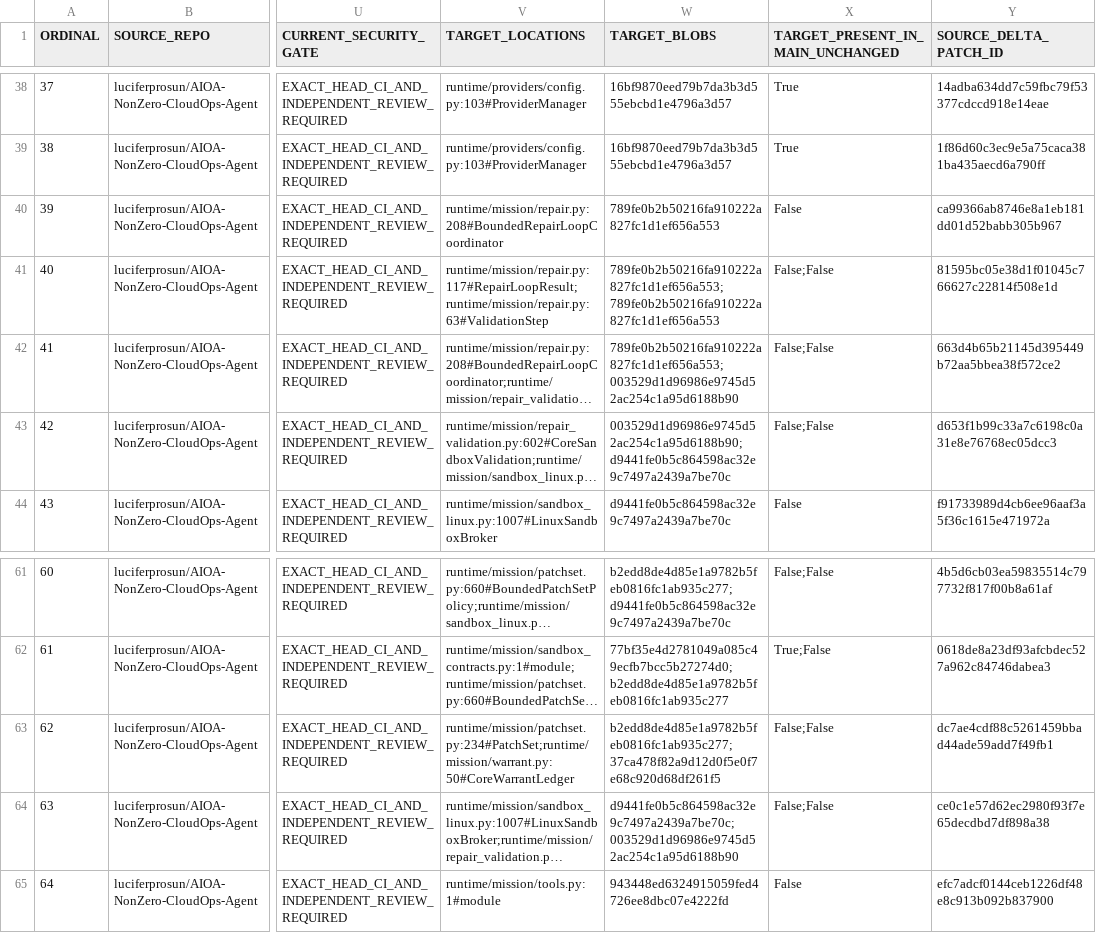
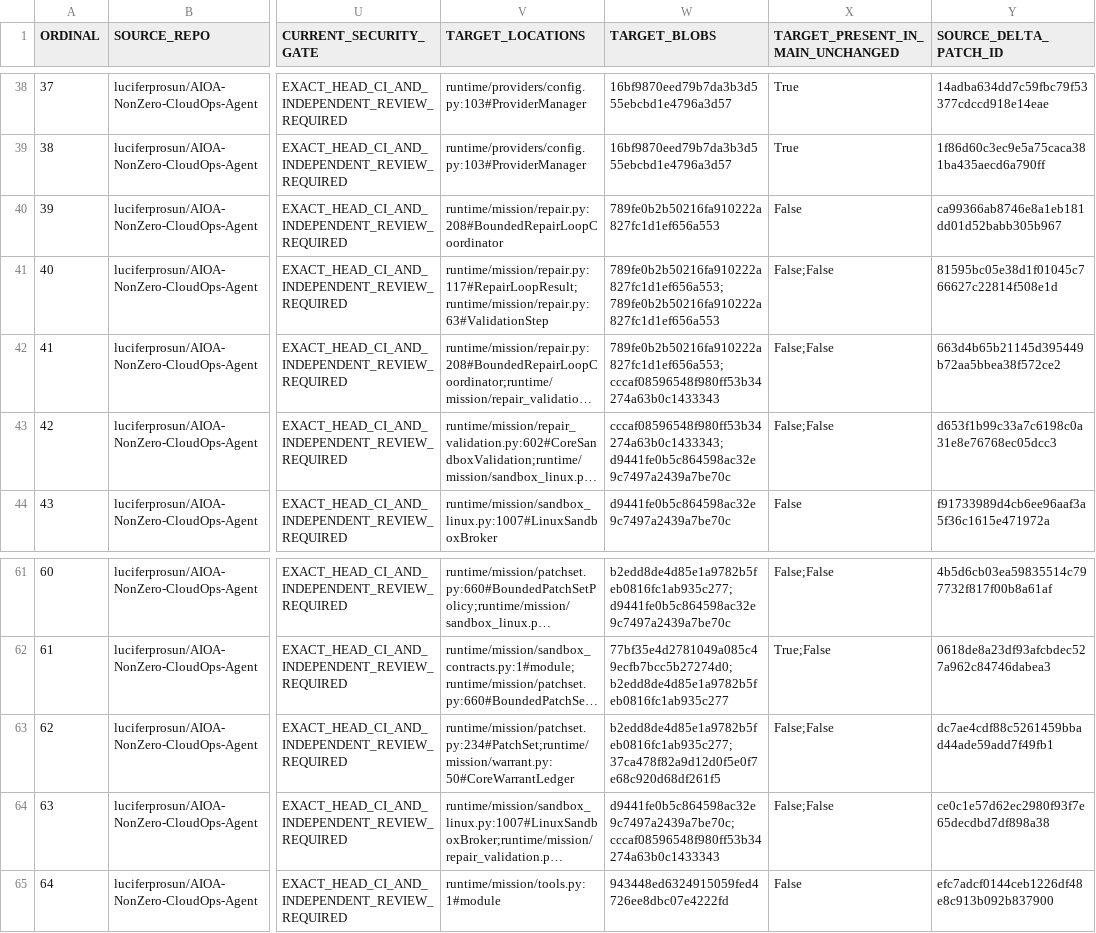
Before and after one commit to luciferprosun/AIOA-spArkHAT, a CSV file: docs/unification/NZ12_69_MODULE_INVENTORY.csv, drawn as a sheet; only a part is shown, gaps mark what is left out; long unchanged cells end in …; the diff names each change by its address in the sheet, - before the commit and + after, or states it on an @@ line.

Commit message:
Order the imports introduced by the Core redaction fix

```diff
--- a/docs/unification/NZ12_69_MODULE_INVENTORY.csv
+++ b/docs/unification/NZ12_69_MODULE_INVENTORY.csv
-W42 (TARGET_BLOBS): 789fe0b2b50216fa910222a827fc1d1ef656a553;003529d1d96986e9745d52ac254c1a95d6188b90
+W42 (TARGET_BLOBS): 789fe0b2b50216fa910222a827fc1d1ef656a553;cccaf08596548f980ff53b34274a63b0c1433343
-W43 (TARGET_BLOBS): 003529d1d96986e9745d52ac254c1a95d6188b90;d9441fe0b5c864598ac32e9c7497a2439a7be70c
+W43 (TARGET_BLOBS): cccaf08596548f980ff53b34274a63b0c1433343;d9441fe0b5c864598ac32e9c7497a2439a7be70c
-W64 (TARGET_BLOBS): d9441fe0b5c864598ac32e9c7497a2439a7be70c;003529d1d96986e9745d52ac254c1a95d6188b90
+W64 (TARGET_BLOBS): d9441fe0b5c864598ac32e9c7497a2439a7be70c;cccaf08596548f980ff53b34274a63b0c1433343
```
Also changed, not shown: 2 other files.
